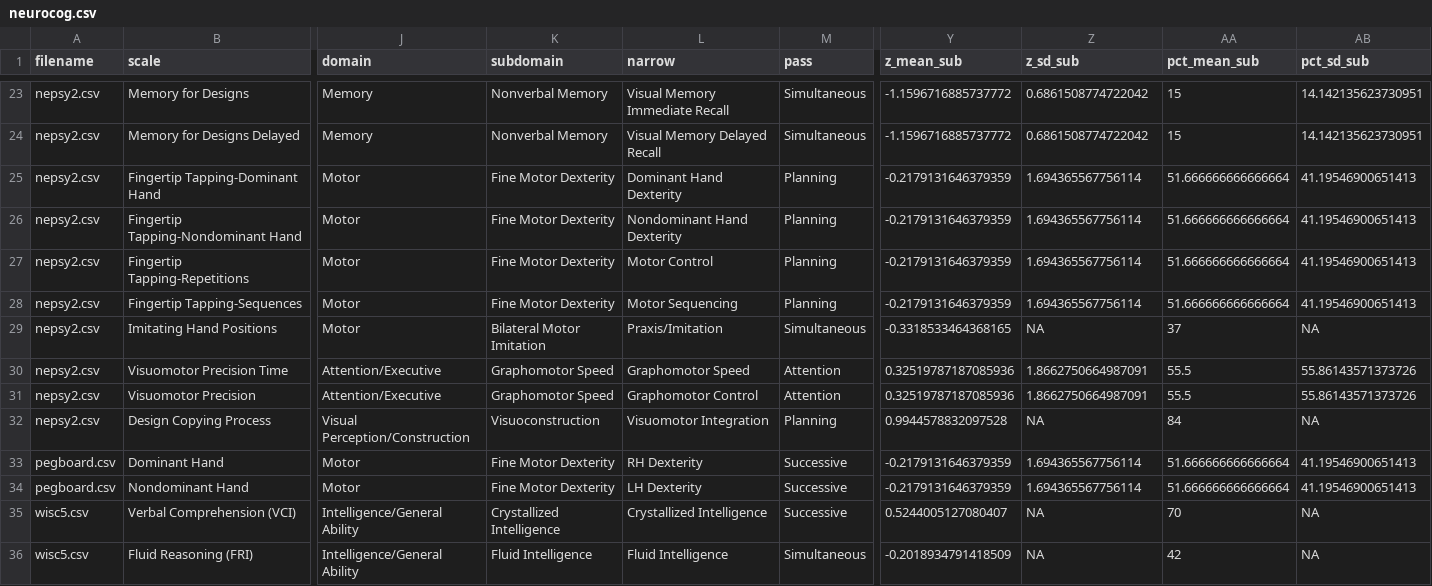
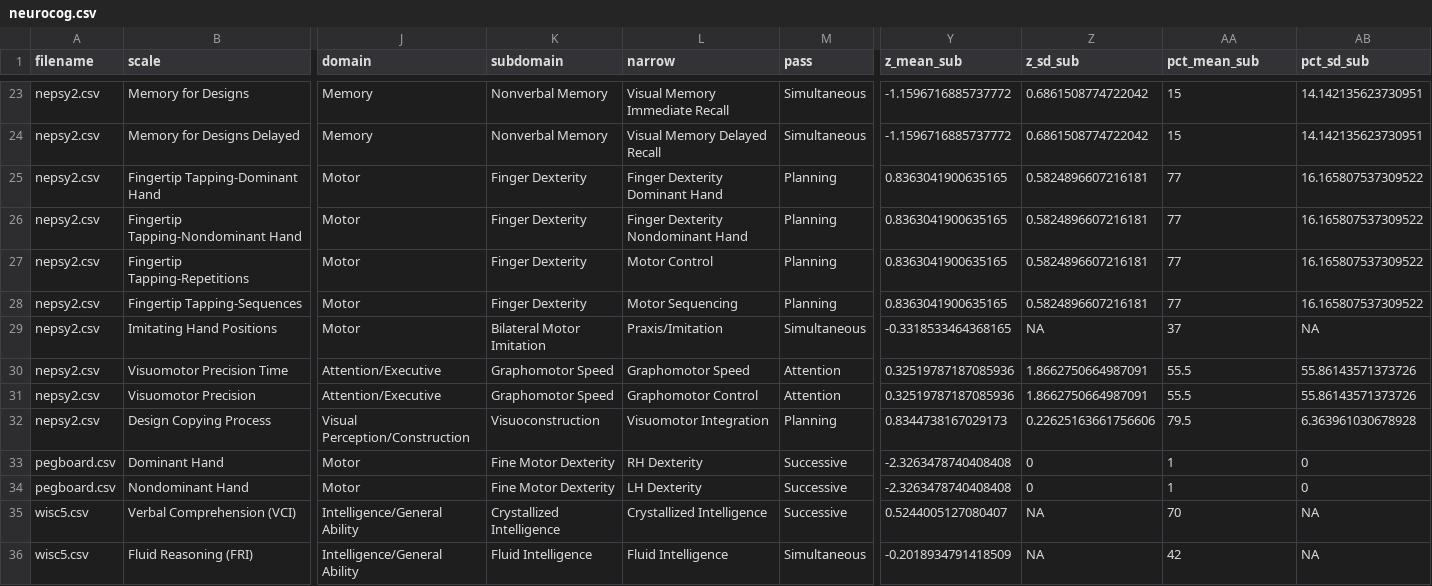
Before and after one commit to brainworkup/fighton, a CSV file: Scout/neurocog.csv, drawn as a sheet; only a part is shown, gaps mark what is left out; the diff covers the shown part only; the diff names each change by its address in the sheet, - before the commit and + after, or states it on an @@ line.

```diff
--- a/Scout/neurocog.csv
+++ b/Scout/neurocog.csv
-K25:K28 (subdomain): Fine Motor Dexterity
+K25:K28 (subdomain): Finger Dexterity
-L25 (narrow): Dominant Hand Dexterity
+L25 (narrow): Finger Dexterity Dominant Hand
-Y25:Y28 (z_mean_sub): -0.2179131646379359
+Y25:Y28 (z_mean_sub): 0.8363041900635165
-Z25:Z28 (z_sd_sub): 1.694365567756114
+Z25:Z28 (z_sd_sub): 0.5824896607216181
-AA25:AA28 (pct_mean_sub): 51.666666666666664
+AA25:AA28 (pct_mean_sub): 77
-AB25:AB28 (pct_sd_sub): 41.19546900651413
+AB25:AB28 (pct_sd_sub): 16.165807537309522
-L26 (narrow): Nondominant Hand Dexterity
+L26 (narrow): Finger Dexterity Nondominant Hand
-Y32 (z_mean_sub): 0.9944578832097528
+Y32 (z_mean_sub): 0.8344738167029173
-Z32 (z_sd_sub): NA
+Z32 (z_sd_sub): 0.22625163661756606
-AA32 (pct_mean_sub): 84
+AA32 (pct_mean_sub): 79.5
-AB32 (pct_sd_sub): NA
+AB32 (pct_sd_sub): 6.363961030678928
-Y33:Y34 (z_mean_sub): -0.2179131646379359
+Y33:Y34 (z_mean_sub): -2.3263478740408408
-Z33:Z34 (z_sd_sub): 1.694365567756114
+Z33:Z34 (z_sd_sub): 0
-AA33:AA34 (pct_mean_sub): 51.666666666666664
+AA33:AA34 (pct_mean_sub): 1
-AB33:AB34 (pct_sd_sub): 41.19546900651413
+AB33:AB34 (pct_sd_sub): 0
```
Also changed, not shown: 40 edited cells elsewhere in this file, Scout/neurobehav.csv, Scout/neuropsych.csv, 1 other file.
